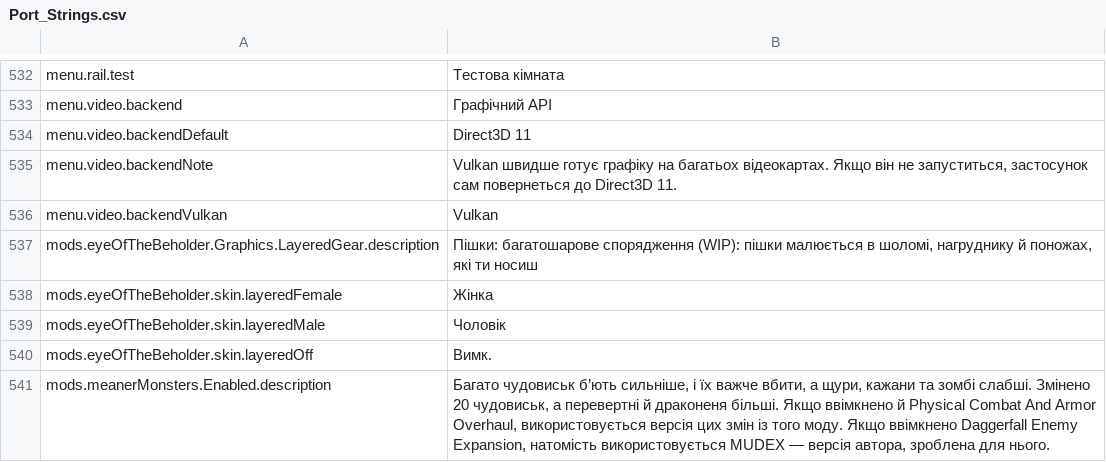
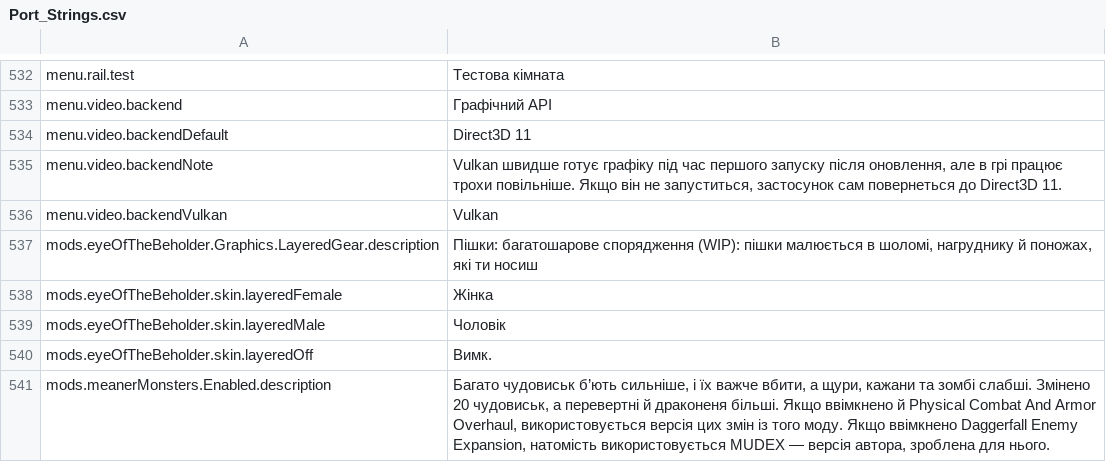
Before and after one commit to Lattymoy/daggerfall-js-source, a CSV file: locales/uk/Port_Strings.csv, drawn as a sheet; only a part is shown, gaps mark what is left out.

```diff
--- a/locales/uk/Port_Strings.csv
+++ b/locales/uk/Port_Strings.csv
@@ -534,3 +534,3 @@ menu.video.backend,"Графічний API"
 menu.video.backendDefault,"Direct3D 11"
-menu.video.backendNote,"Vulkan швидше готує графіку на багатьох відеокартах. Якщо він не запуститься, застосунок сам повернеться до Direct3D 11."
+menu.video.backendNote,"Vulkan швидше готує графіку під час першого запуску після оновлення, але в грі працює трохи повільніше. Якщо він не запуститься, застосунок сам повернеться до Direct3D 11."
 menu.video.backendVulkan,"Vulkan"
```
Also changed, not shown: locales/bg/Port_Strings.csv, locales/el/Port_Strings.csv, 51 other files.
